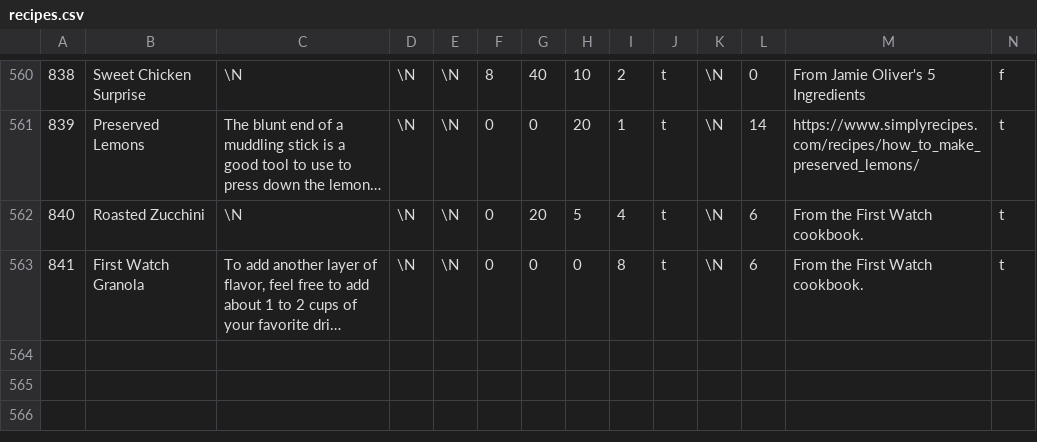
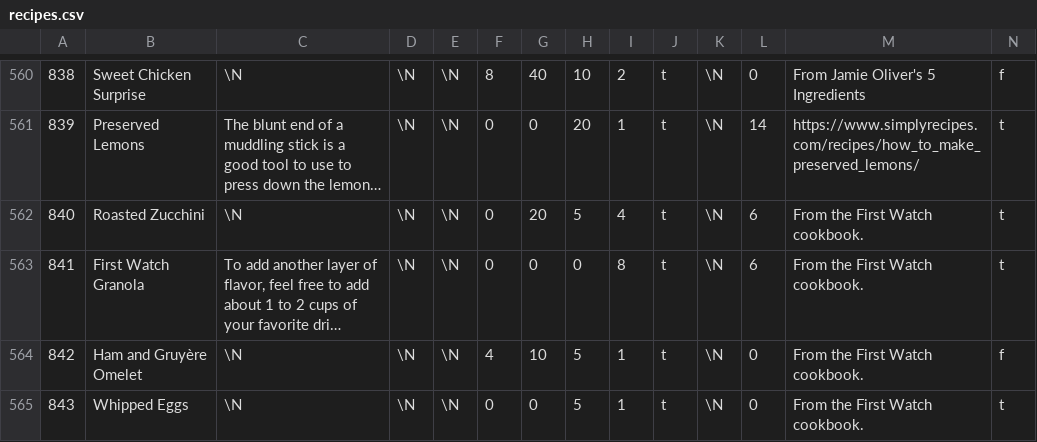
Before and after one commit to gscanlon21/a-feast-a-day, a CSV file: .backups/recipes.csv, drawn as a sheet; only a part is shown, gaps mark what is left out; long unchanged cells end in …; rows hold the shown columns only; the diff names each change by its address in the sheet, - before the commit and + after, or states it on an @@ line.

```diff
--- a/.backups/recipes.csv
+++ b/.backups/recipes.csv
+row 564: 842 | Ham and Gruyère Omelet | \N | \N | \N | 4 | 10 | 5 | 1 | t | \N | 0 | From the First Watch cookbook. | f
+row 565: 843 | Whipped Eggs | \N | \N | \N | 0 | 0 | 5 | 1 | t | \N | 0 | From the First Watch cookbook. | t
```
Also changed, not shown: .backups/ingredients.csv, 2 other files.
